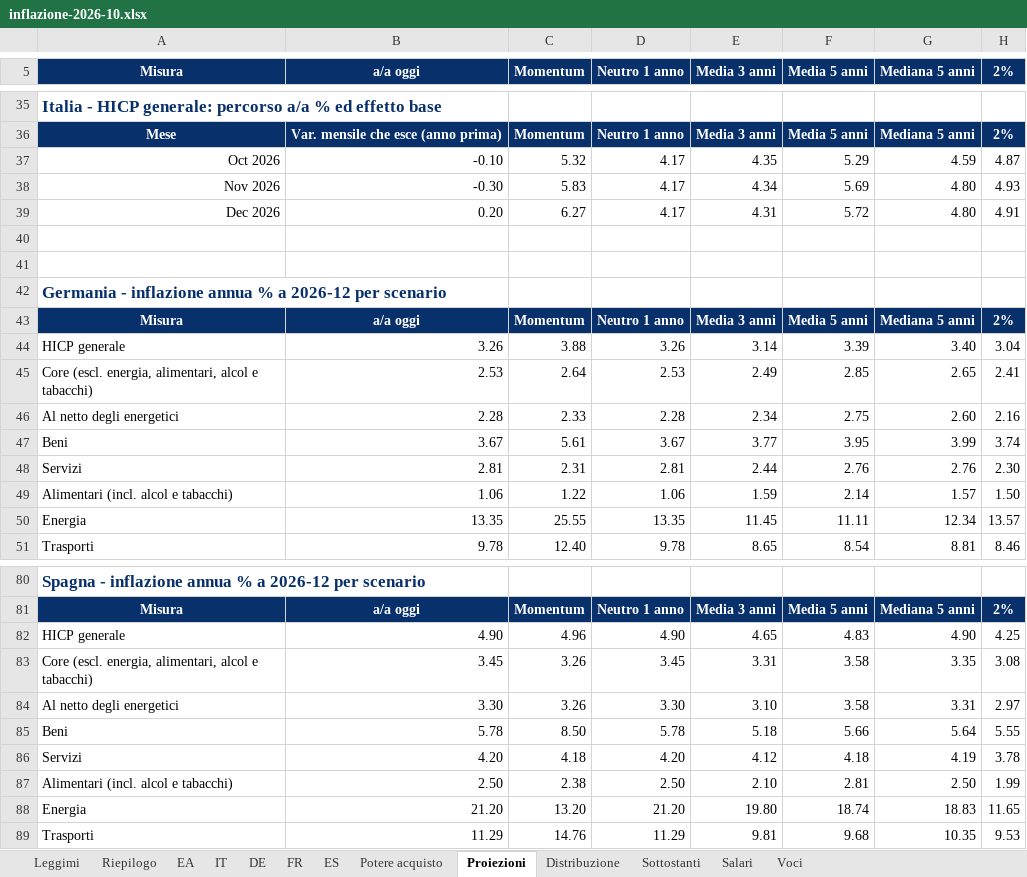
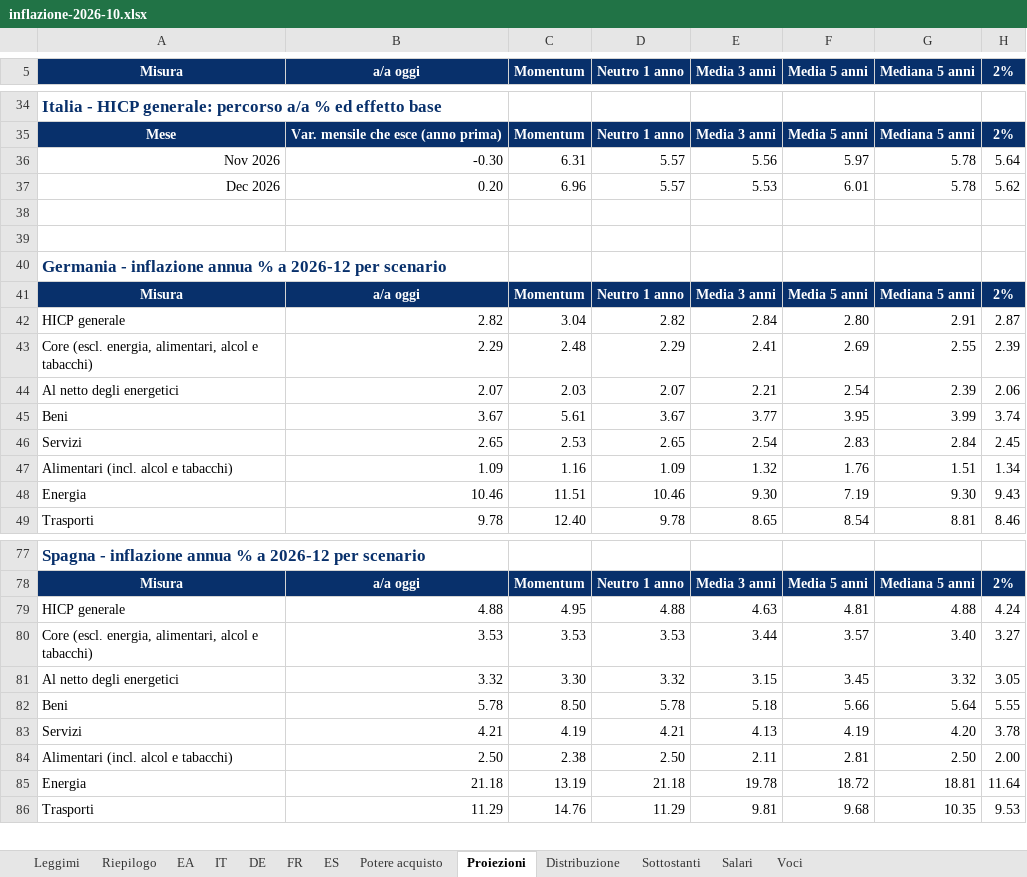
Before and after one commit to guado77/market-desk, an Excel workbook: assets/hicp-wrap/inflazione-2026-10.xlsx, sheet Proiezioni, drawn as a sheet; only a part is shown, gaps mark what is left out; values as stored, in another font and other column widths than the file's, no borders; removed rows and columns are numbered as before the commit, all else as after; the diff covers the shown part only; the diff names each change by its address in the sheet, - before the commit and + after, or states it on an @@ line.

```diff
--- a/assets/hicp-wrap/inflazione-2026-10.xlsx (sheet Proiezioni)
+++ b/assets/hicp-wrap/inflazione-2026-10.xlsx (sheet Proiezioni)
-row 37: Oct 2026 | -0.10 | 5.32 | 4.17 | 4.35 | 5.29 | 4.59 | 4.87
-row 38: Nov 2026 | -0.30 | 5.83 | 4.17 | 4.34 | 5.69 | 4.80 | 4.93
-row 39: Dec 2026 | 0.20 | 6.27 | 4.17 | 4.31 | 5.72 | 4.80 | 4.91
+row 36: Nov 2026 | -0.30 | 6.31 | 5.57 | 5.56 | 5.97 | 5.78 | 5.64
+row 37: Dec 2026 | 0.20 | 6.96 | 5.57 | 5.53 | 6.01 | 5.78 | 5.62
-row 44: HICP generale | 3.26 | 3.88 | 3.26 | 3.14 | 3.39 | 3.40 | 3.04
-row 45: Core (escl. energia, alimentari, alcol e tabacchi) | 2.53 | 2.64 | 2.53 | 2.49 | 2.85 | 2.65 | 2.41
-row 46: Al netto degli energetici | 2.28 | 2.33 | 2.28 | 2.34 | 2.75 | 2.60 | 2.16
+row 42: HICP generale | 2.82 | 3.04 | 2.82 | 2.84 | 2.80 | 2.91 | 2.87
+row 43: Core (escl. energia, alimentari, alcol e tabacchi) | 2.29 | 2.48 | 2.29 | 2.41 | 2.69 | 2.55 | 2.39
+row 44: Al netto degli energetici | 2.07 | 2.03 | 2.07 | 2.21 | 2.54 | 2.39 | 2.06
-row 48: Servizi | 2.81 | 2.31 | 2.81 | 2.44 | 2.76 | 2.76 | 2.30
-row 49: Alimentari (incl. alcol e tabacchi) | 1.06 | 1.22 | 1.06 | 1.59 | 2.14 | 1.57 | 1.50
-row 50: Energia | 13.35 | 25.55 | 13.35 | 11.45 | 11.11 | 12.34 | 13.57
+row 46: Servizi | 2.65 | 2.53 | 2.65 | 2.54 | 2.83 | 2.84 | 2.45
+row 47: Alimentari (incl. alcol e tabacchi) | 1.09 | 1.16 | 1.09 | 1.32 | 1.76 | 1.51 | 1.34
+row 48: Energia | 10.46 | 11.51 | 10.46 | 9.30 | 7.19 | 9.30 | 9.43
-row 82: HICP generale | 4.90 | 4.96 | 4.90 | 4.65 | 4.83 | 4.90 | 4.25
-row 83: Core (escl. energia, alimentari, alcol e tabacchi) | 3.45 | 3.26 | 3.45 | 3.31 | 3.58 | 3.35 | 3.08
-row 84: Al netto degli energetici | 3.30 | 3.26 | 3.30 | 3.10 | 3.58 | 3.31 | 2.97
+row 79: HICP generale | 4.88 | 4.95 | 4.88 | 4.63 | 4.81 | 4.88 | 4.24
+row 80: Core (escl. energia, alimentari, alcol e tabacchi) | 3.53 | 3.53 | 3.53 | 3.44 | 3.57 | 3.40 | 3.27
+row 81: Al netto degli energetici | 3.32 | 3.30 | 3.32 | 3.15 | 3.45 | 3.32 | 3.05
-row 86: Servizi | 4.20 | 4.18 | 4.20 | 4.12 | 4.18 | 4.19 | 3.78
+row 83: Servizi | 4.21 | 4.19 | 4.21 | 4.13 | 4.19 | 4.20 | 3.78
-E84 (Media 3 anni): 2.10
+E84 (Media 3 anni): 2.11
-H84 (2%): 1.99
+H84 (2%): 2.00
-row 88: Energia | 21.20 | 13.20 | 21.20 | 19.80 | 18.74 | 18.83 | 11.65
+row 85: Energia | 21.18 | 13.19 | 21.18 | 19.78 | 18.72 | 18.81 | 11.64
```
Also changed, not shown: 23 added rows and 25 removed rows elsewhere in this sheet, sheet IT, sheet DE, sheet FR, sheet EA, sheet Potere acquisto, sheet Riepilogo, 3 more sheets, 51 other files.
